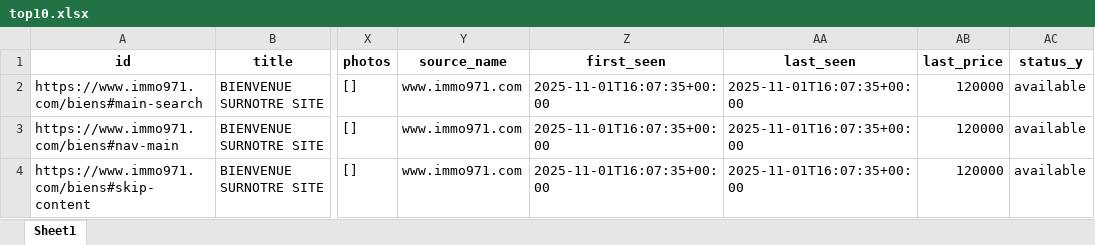
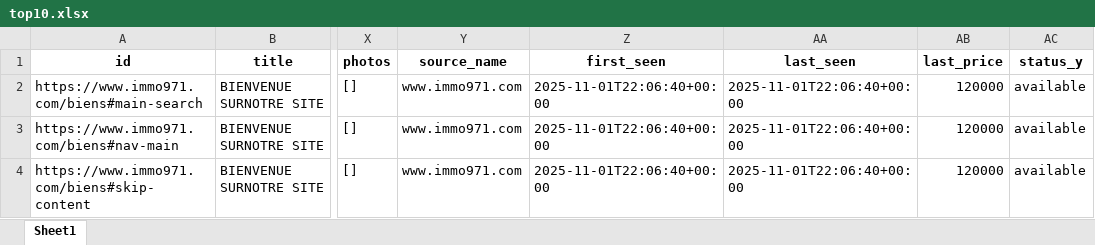
Before and after one commit to Zia971/immo-opportunit-s, an Excel workbook: output/top10.xlsx, sheet Sheet1, drawn as a sheet; only a part is shown, gaps mark what is left out; values as stored, in another font and other column widths than the file's, no borders; the diff names each change by its address in the sheet, - before the commit and + after, or states it on an @@ line.

Commit message:
update outputs

```diff
--- a/output/top10.xlsx (sheet Sheet1)
+++ b/output/top10.xlsx (sheet Sheet1)
-Z2:Z4 (first_seen): 2025-11-01T16:07:35+00:00
+Z2:Z4 (first_seen): 2025-11-01T22:06:40+00:00
-AA2:AA4 (last_seen): 2025-11-01T16:07:35+00:00
+AA2:AA4 (last_seen): 2025-11-01T22:06:40+00:00
```
